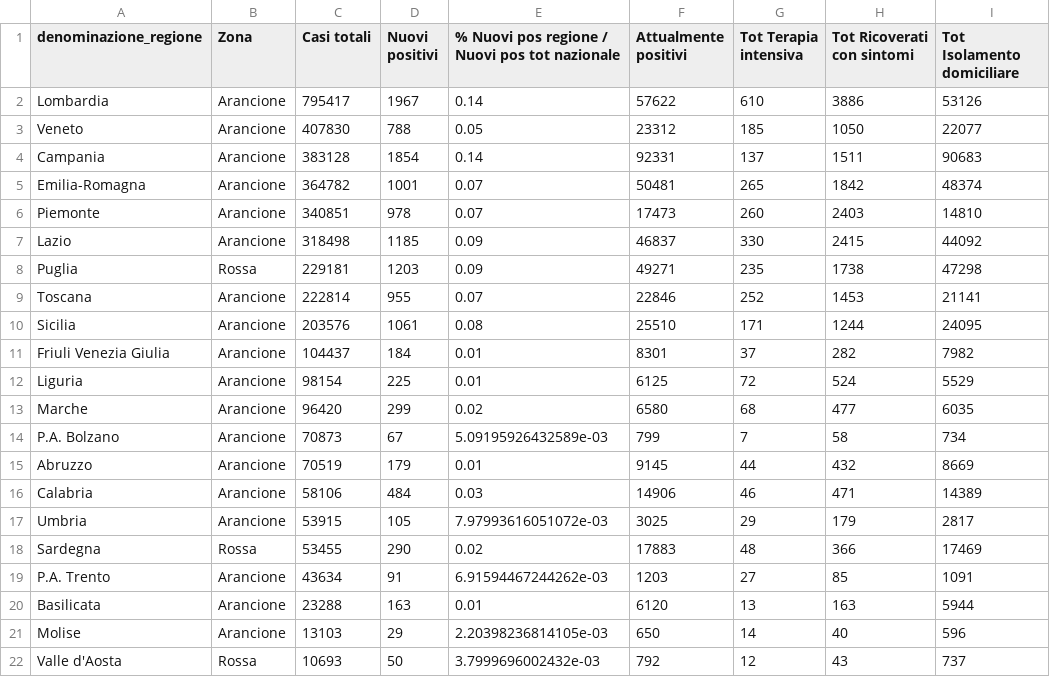
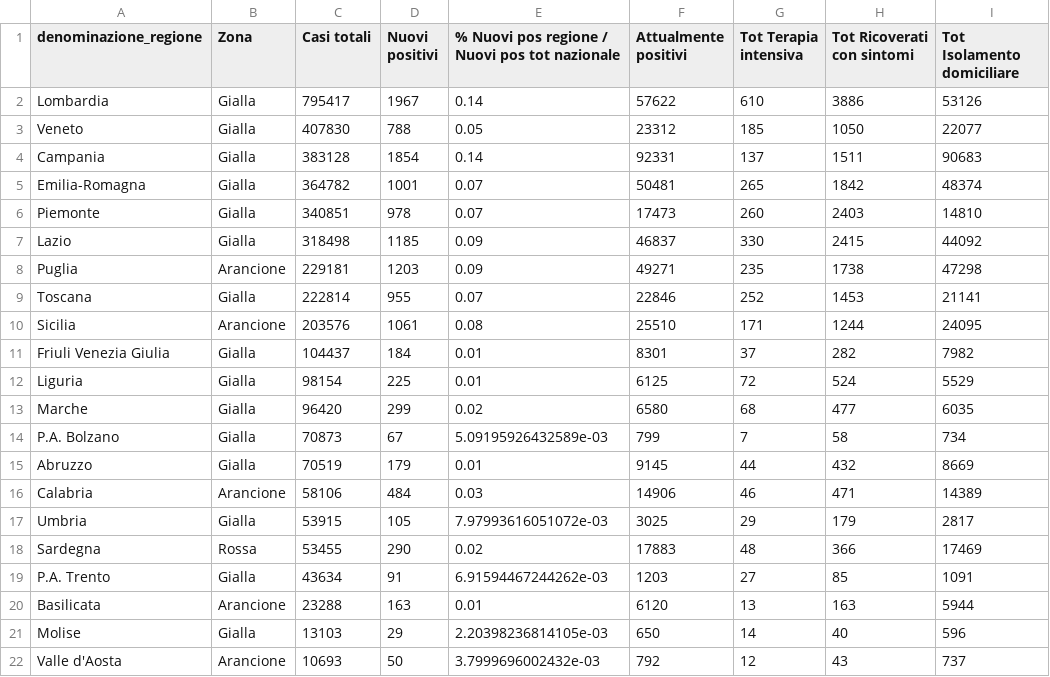
Before and after one commit to lc-cs/my_dataset_dc19, a CSV file: Query situaz reg current.csv, drawn as a sheet.

Commit message:
Add files via upload

```diff
--- a/Query situaz reg current.csv
+++ b/Query situaz reg current.csv
@@ -1,22 +1,22 @@
 denominazione_regione,Zona,Casi totali,Nuovi positivi,% Nuovi pos regione / Nuovi pos tot nazionale,Attualmente positivi,Tot Terapia intensiva,Tot Ricoverati con sintomi,Tot Isolamento domiciliare
-Lombardia,Arancione,795417,1967,0.14,57622,610,3886,53126
-Veneto,Arancione,407830,788,0.05,23312,185,1050,22077
-Campania,Arancione,383128,1854,0.14,92331,137,1511,90683
-Emilia-Romagna,Arancione,364782,1001,0.07,50481,265,1842,48374
-Piemonte,Arancione,340851,978,0.07,17473,260,2403,14810
-Lazio,Arancione,318498,1185,0.09,46837,330,2415,44092
-Puglia,Rossa,229181,1203,0.09,49271,235,1738,47298
-Toscana,Arancione,222814,955,0.07,22846,252,1453,21141
+Lombardia,Gialla,795417,1967,0.14,57622,610,3886,53126
+Veneto,Gialla,407830,788,0.05,23312,185,1050,22077
+Campania,Gialla,383128,1854,0.14,92331,137,1511,90683
+Emilia-Romagna,Gialla,364782,1001,0.07,50481,265,1842,48374
+Piemonte,Gialla,340851,978,0.07,17473,260,2403,14810
+Lazio,Gialla,318498,1185,0.09,46837,330,2415,44092
+Puglia,Arancione,229181,1203,0.09,49271,235,1738,47298
+Toscana,Gialla,222814,955,0.07,22846,252,1453,21141
 Sicilia,Arancione,203576,1061,0.08,25510,171,1244,24095
-Friuli Venezia Giulia,Arancione,104437,184,0.01,8301,37,282,7982
-Liguria,Arancione,98154,225,0.01,6125,72,524,5529
-Marche,Arancione,96420,299,0.02,6580,68,477,6035
-P.A. Bolzano,Arancione,70873,67,5.09195926432589e-03,799,7,58,734
-Abruzzo,Arancione,70519,179,0.01,9145,44,432,8669
+Friuli Venezia Giulia,Gialla,104437,184,0.01,8301,37,282,7982
+Liguria,Gialla,98154,225,0.01,6125,72,524,5529
+Marche,Gialla,96420,299,0.02,6580,68,477,6035
+P.A. Bolzano,Gialla,70873,67,5.09195926432589e-03,799,7,58,734
+Abruzzo,Gialla,70519,179,0.01,9145,44,432,8669
 Calabria,Arancione,58106,484,0.03,14906,46,471,14389
-Umbria,Arancione,53915,105,7.97993616051072e-03,3025,29,179,2817
+Umbria,Gialla,53915,105,7.97993616051072e-03,3025,29,179,2817
 Sardegna,Rossa,53455,290,0.02,17883,48,366,17469
-P.A. Trento,Arancione,43634,91,6.91594467244262e-03,1203,27,85,1091
+P.A. Trento,Gialla,43634,91,6.91594467244262e-03,1203,27,85,1091
 Basilicata,Arancione,23288,163,0.01,6120,13,163,5944
-Molise,Arancione,13103,29,2.20398236814105e-03,650,14,40,596
-Valle d'Aosta,Rossa,10693,50,3.7999696002432e-03,792,12,43,737
+Molise,Gialla,13103,29,2.20398236814105e-03,650,14,40,596
+Valle d'Aosta,Arancione,10693,50,3.7999696002432e-03,792,12,43,737
```
